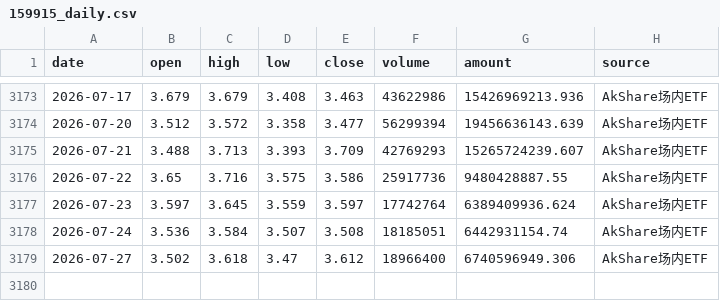
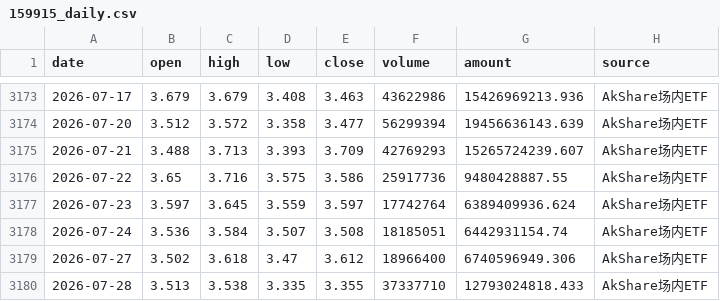
Before and after one commit to djinnwong/etf_rotation_web, a CSV file: data/159915_daily.csv, drawn as a sheet; only a part is shown, gaps mark what is left out; the diff names each change by its address in the sheet, - before the commit and + after, or states it on an @@ line.

```diff
--- a/data/159915_daily.csv
+++ b/data/159915_daily.csv
+row 3180: 2026-07-28 | 3.513 | 3.538 | 3.335 | 3.355 | 37337710 | 12793024818.433 | AkShare场内ETF
```
Also changed, not shown: data/data_source_status.csv, data/rotation_result.csv, 4 other files.
